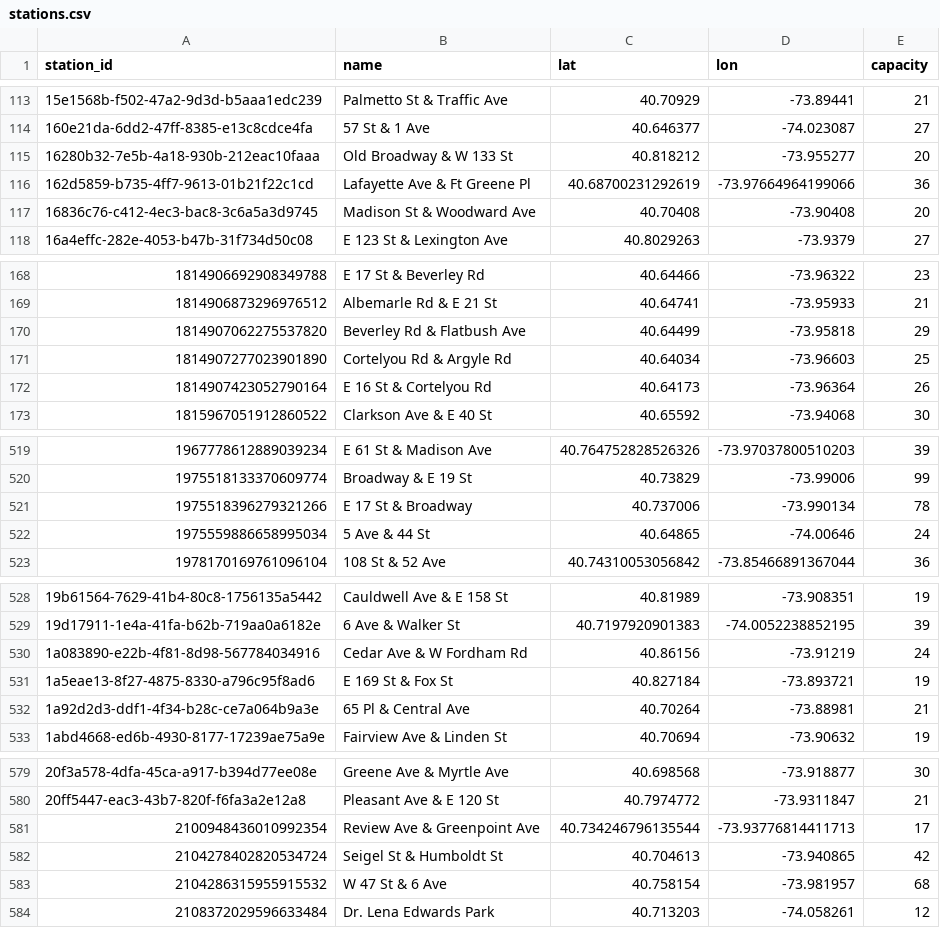
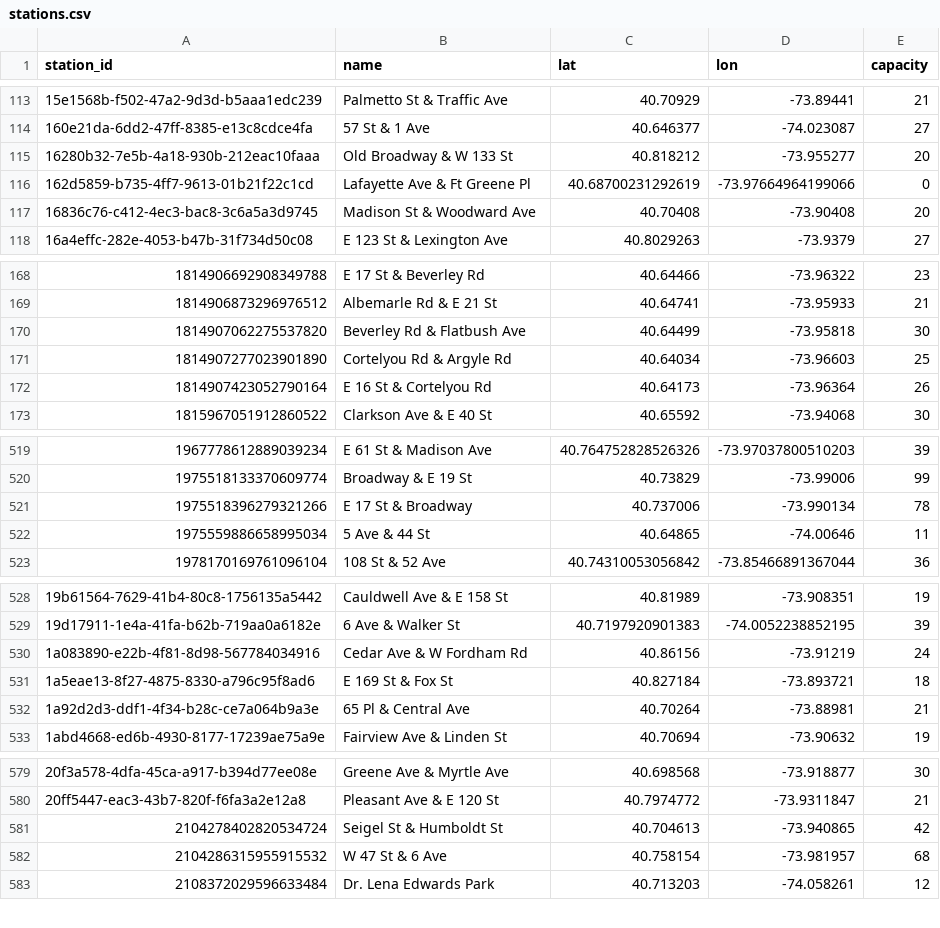
Before and after one commit to 1kbgz/crowdsource-datasets, a CSV file: bikeshare/citibike/stations.csv, drawn as a sheet; only a part is shown, gaps mark what is left out; the diff covers the shown part only.

Commit message:
chore: refresh datasets (2026-11-11)

```diff
--- a/bikeshare/citibike/stations.csv
+++ b/bikeshare/citibike/stations.csv
@@ -115,3 +115,3 @@ station_id,name,lat,lon,capacity
 16280b32-7e5b-4a18-930b-212eac10faaa,Old Broadway & W 133 St,40.818212,-73.955277,20
-162d5859-b735-4ff7-9613-01b21f22c1cd,Lafayette Ave & Ft Greene Pl,40.68700231292619,-73.97664964199066,36
+162d5859-b735-4ff7-9613-01b21f22c1cd,Lafayette Ave & Ft Greene Pl,40.68700231292619,-73.97664964199066,0
 16836c76-c412-4ec3-bac8-3c6a5a3d9745,Madison St & Woodward Ave,40.70408,-73.90408,20
@@ -169,3 +169,3 @@ station_id,name,lat,lon,capacity
 1814906873296976512,Albemarle Rd & E 21 St,40.64741,-73.95933,21
-1814907062275537820,Beverley Rd & Flatbush Ave,40.64499,-73.95818,29
+1814907062275537820,Beverley Rd & Flatbush Ave,40.64499,-73.95818,30
 1814907277023901890,Cortelyou Rd & Argyle Rd,40.64034,-73.96603,25
@@ -521,3 +521,3 @@ station_id,name,lat,lon,capacity
 1975518396279321266,E 17 St & Broadway,40.737006,-73.990134,78
-1975559886658995034,5 Ave & 44 St,40.64865,-74.00646,24
+1975559886658995034,5 Ave & 44 St,40.64865,-74.00646,11
 1978170169761096104,108 St & 52 Ave,40.74310053056842,-73.85466891367044,36
@@ -530,3 +530,3 @@ station_id,name,lat,lon,capacity
 1a083890-e22b-4f81-8d98-567784034916,Cedar Ave & W Fordham Rd,40.86156,-73.91219,24
-1a5eae13-8f27-4875-8330-a796c95f8ad6,E 169 St & Fox St,40.827184,-73.893721,19
+1a5eae13-8f27-4875-8330-a796c95f8ad6,E 169 St & Fox St,40.827184,-73.893721,18
 1a92d2d3-ddf1-4f34-b28c-ce7a064b9a3e,65 Pl & Central Ave,40.70264,-73.88981,21
@@ -580,3 +580,2 @@ station_id,name,lat,lon,capacity
 20ff5447-eac3-43b7-820f-f6fa3a2e12a8,Pleasant Ave & E 120 St,40.7974772,-73.9311847,21
-2100948436010992354,Review Ave & Greenpoint Ave,40.734246796135544,-73.93776814411713,17
 2104278402820534724,Seigel St & Humboldt St,40.704613,-73.940865,42
```
Also changed, not shown: 6 edited cells elsewhere in this file.
